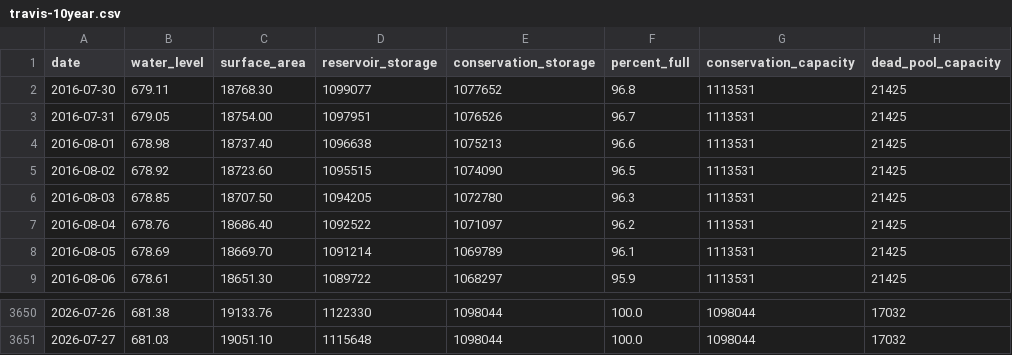
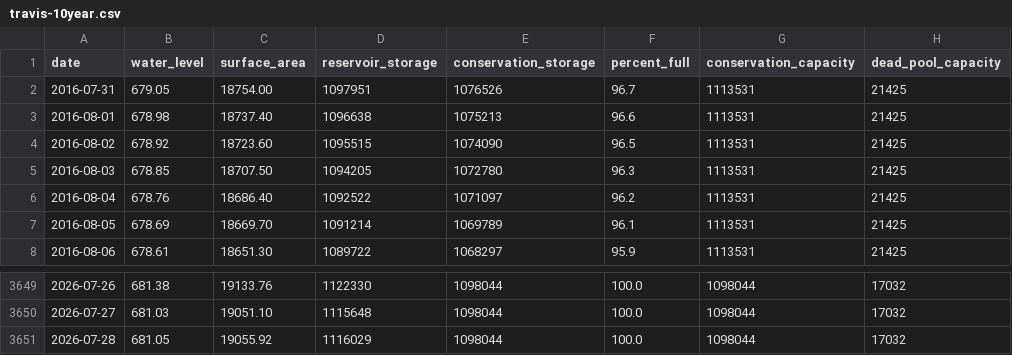
Before and after one commit to islaketravisfullyet-com/islaketravisfullyet.com, a CSV file: assets/data/travis-10year.csv, drawn as a sheet; only a part is shown, gaps mark what is left out; removed rows and columns are numbered as before the commit, all else as after; the diff names each change by its address in the sheet, - before the commit and + after, or states it on an @@ line.

```diff
--- a/assets/data/travis-10year.csv
+++ b/assets/data/travis-10year.csv
-row 2: 2016-07-30 | 679.11 | 18768.30 | 1099077 | 1077652 | 96.8 | 1113531 | 21425
+row 3651: 2026-07-28 | 681.05 | 19055.92 | 1116029 | 1098044 | 100.0 | 1098044 | 17032
```
Also changed, not shown: 1 other file.
